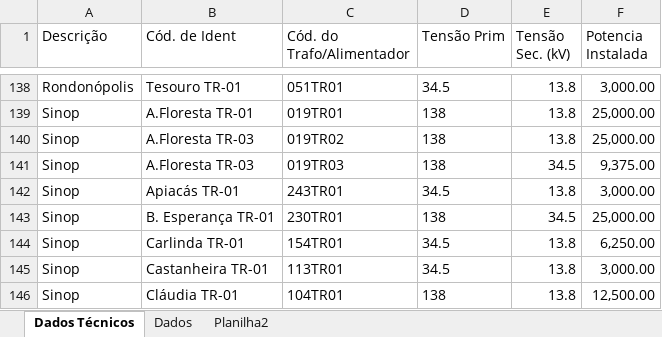
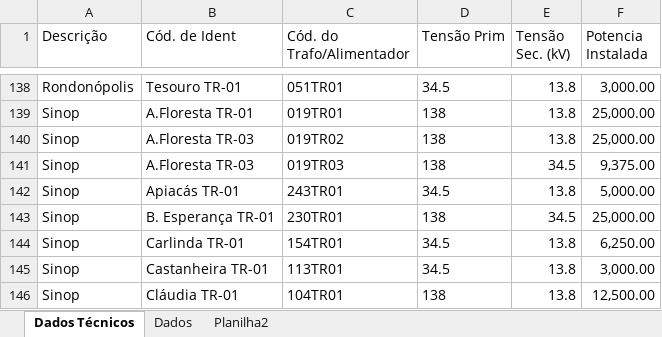
Before and after one commit to Arthuow/ASPO, an Excel workbook: Tabela informativa.xlsx, sheet Dados Técnicos, drawn as a sheet; only a part is shown, gaps mark what is left out; values as stored, in another font and other column widths than the file's, no borders; the diff names each change by its address in the sheet, - before the commit and + after, or states it on an @@ line.

Commit message:
Diagnostico

```diff
--- a/Tabela informativa.xlsx (sheet Dados Técnicos)
+++ b/Tabela informativa.xlsx (sheet Dados Técnicos)
-F142 (Potencia Instalada): 3,000.00
+F142 (Potencia Instalada): 5,000.00
```
